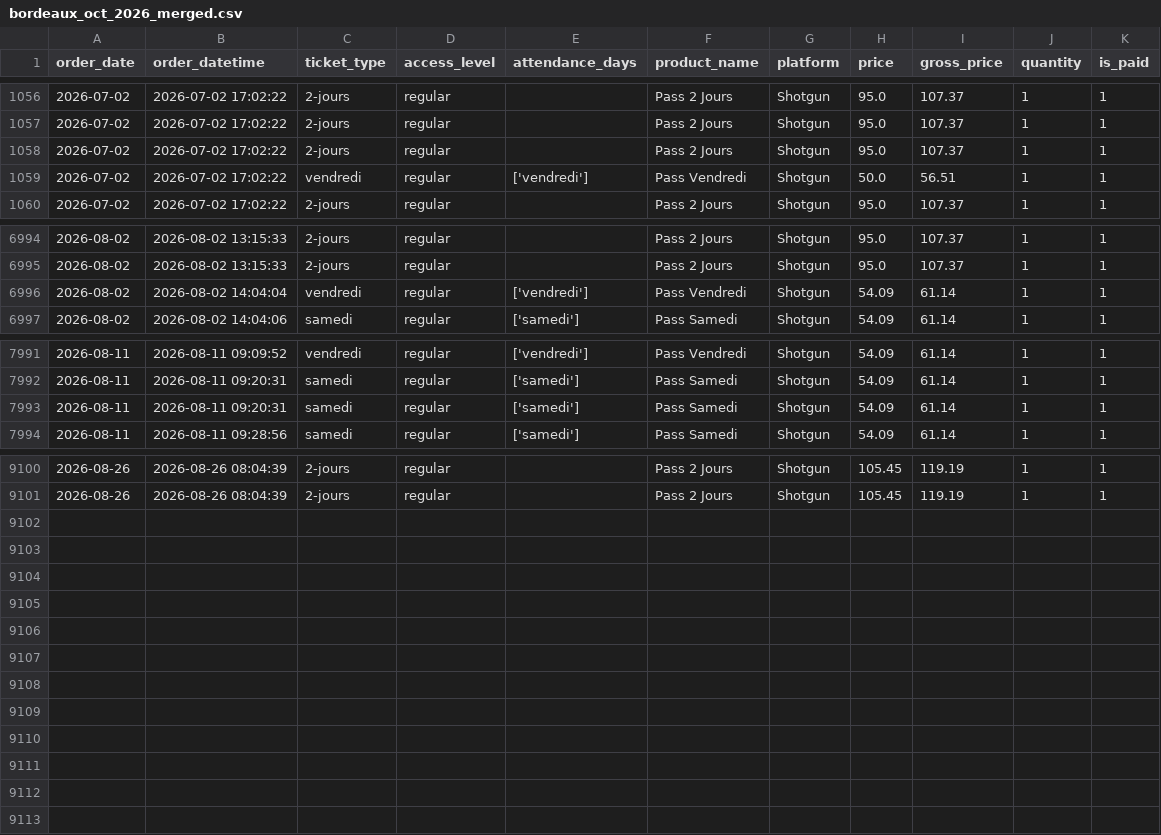
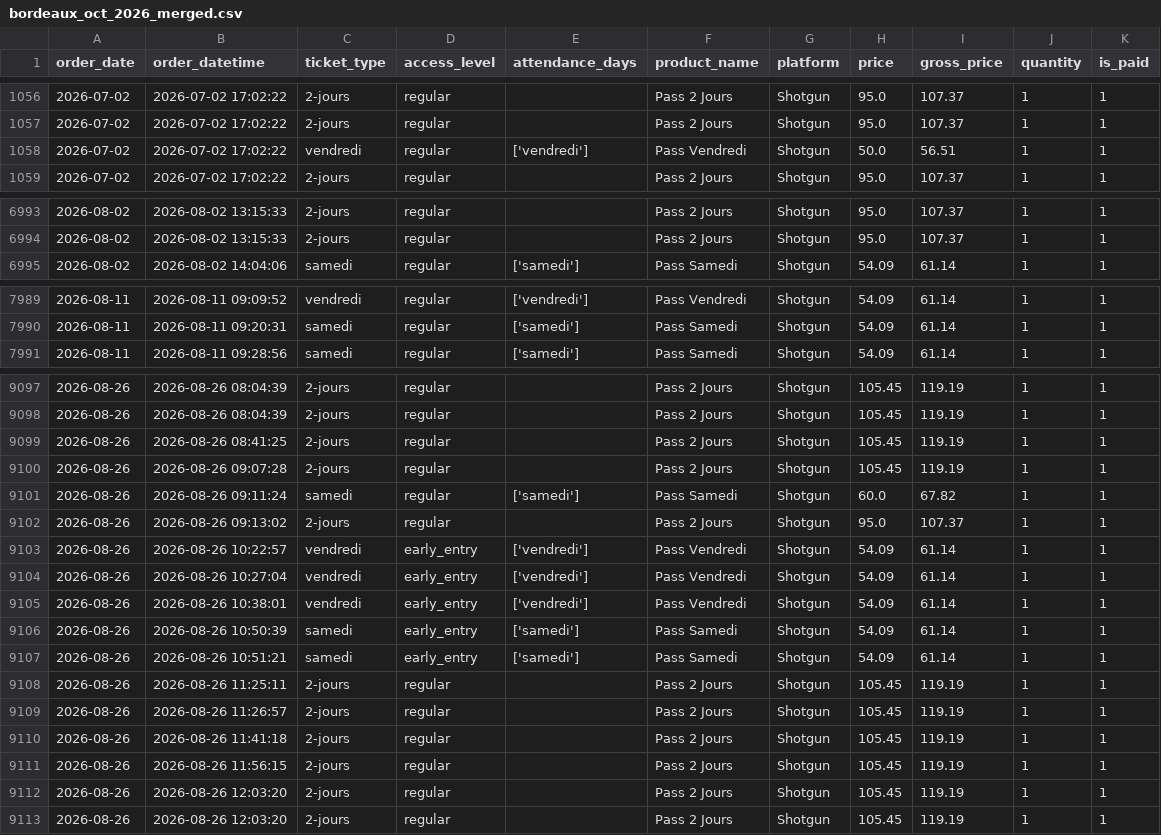
Before and after one commit to studio-ai2k/ticketing_api, a CSV file: data/bordeaux_oct_2026_merged.csv, drawn as a sheet; only a part is shown, gaps mark what is left out; removed rows and columns are numbered as before the commit, all else as after; the diff names each change by its address in the sheet, - before the commit and + after, or states it on an @@ line.

```diff
--- a/data/bordeaux_oct_2026_merged.csv
+++ b/data/bordeaux_oct_2026_merged.csv
-row 1058: 2026-07-02 | 2026-07-02 17:02:22 | 2-jours | regular |  | Pass 2 Jours | Shotgun | 95.0 | 107.37 | 1 | 1
-row 6996: 2026-08-02 | 2026-08-02 14:04:04 | vendredi | regular | ['vendredi'] | Pass Vendredi | Shotgun | 54.09 | 61.14 | 1 | 1
-row 7993: 2026-08-11 | 2026-08-11 09:20:31 | samedi | regular | ['samedi'] | Pass Samedi | Shotgun | 54.09 | 61.14 | 1 | 1
+row 9099: 2026-08-26 | 2026-08-26 08:41:25 | 2-jours | regular |  | Pass 2 Jours | Shotgun | 105.45 | 119.19 | 1 | 1
+row 9100: 2026-08-26 | 2026-08-26 09:07:28 | 2-jours | regular |  | Pass 2 Jours | Shotgun | 105.45 | 119.19 | 1 | 1
+row 9101: 2026-08-26 | 2026-08-26 09:11:24 | samedi | regular | ['samedi'] | Pass Samedi | Shotgun | 60.0 | 67.82 | 1 | 1
+row 9102: 2026-08-26 | 2026-08-26 09:13:02 | 2-jours | regular |  | Pass 2 Jours | Shotgun | 95.0 | 107.37 | 1 | 1
+row 9103: 2026-08-26 | 2026-08-26 10:22:57 | vendredi | early_entry | ['vendredi'] | Pass Vendredi | Shotgun | 54.09 | 61.14 | 1 | 1
+row 9104: 2026-08-26 | 2026-08-26 10:27:04 | vendredi | early_entry | ['vendredi'] | Pass Vendredi | Shotgun | 54.09 | 61.14 | 1 | 1
+row 9105: 2026-08-26 | 2026-08-26 10:38:01 | vendredi | early_entry | ['vendredi'] | Pass Vendredi | Shotgun | 54.09 | 61.14 | 1 | 1
+row 9106: 2026-08-26 | 2026-08-26 10:50:39 | samedi | early_entry | ['samedi'] | Pass Samedi | Shotgun | 54.09 | 61.14 | 1 | 1
+row 9107: 2026-08-26 | 2026-08-26 10:51:21 | samedi | early_entry | ['samedi'] | Pass Samedi | Shotgun | 54.09 | 61.14 | 1 | 1
+row 9108: 2026-08-26 | 2026-08-26 11:25:11 | 2-jours | regular |  | Pass 2 Jours | Shotgun | 105.45 | 119.19 | 1 | 1
+row 9109: 2026-08-26 | 2026-08-26 11:26:57 | 2-jours | regular |  | Pass 2 Jours | Shotgun | 105.45 | 119.19 | 1 | 1
+row 9110: 2026-08-26 | 2026-08-26 11:41:18 | 2-jours | regular |  | Pass 2 Jours | Shotgun | 105.45 | 119.19 | 1 | 1
+row 9111: 2026-08-26 | 2026-08-26 11:56:15 | 2-jours | regular |  | Pass 2 Jours | Shotgun | 105.45 | 119.19 | 1 | 1
+row 9112: 2026-08-26 | 2026-08-26 12:03:20 | 2-jours | regular |  | Pass 2 Jours | Shotgun | 105.45 | 119.19 | 1 | 1
+row 9113: 2026-08-26 | 2026-08-26 12:03:20 | 2-jours | regular |  | Pass 2 Jours | Shotgun | 105.45 | 119.19 | 1 | 1
```
Also changed, not shown: data/geneve_2026_merged.csv, data/rennes_2026_merged.csv, 12 other files.
